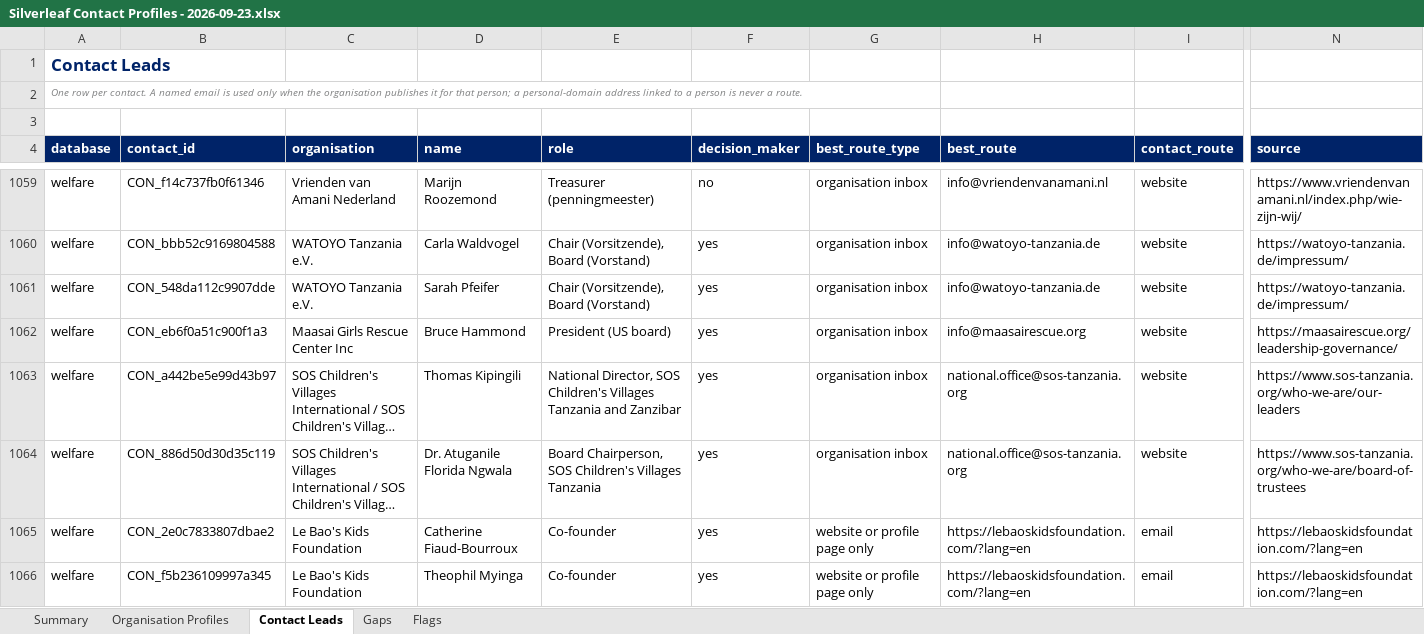
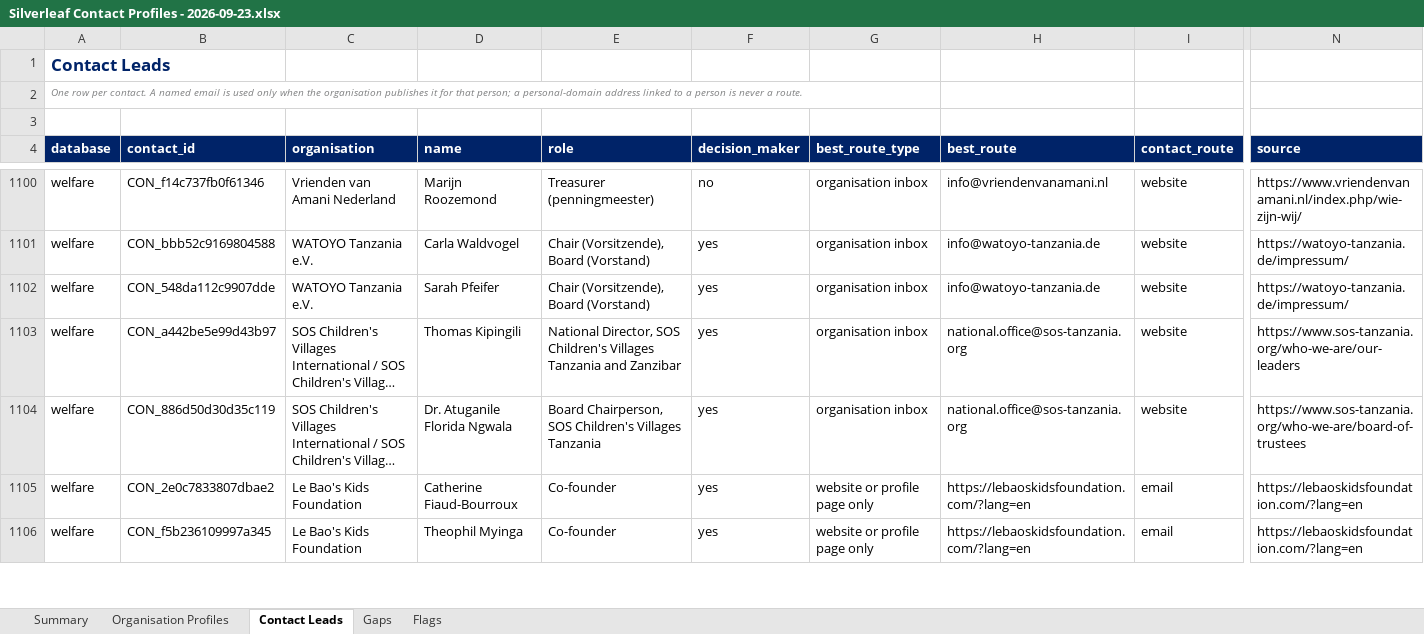
Before and after one commit to Nehemia-joh/Agenticmarketing, an Excel workbook: outputs/contacts/Silverleaf Contact Profiles - 2026-09-23.xlsx, sheet Contact Leads, drawn as a sheet; only a part is shown, gaps mark what is left out; long unchanged cells end in …; values as stored, in another font and other column widths than the file's, no borders; removed rows and columns are numbered as before the commit, all else as after; rows hold the shown columns only; the diff covers the shown part only; the diff names each change by its address in the sheet, - before the commit and + after, or states it on an @@ line.

```diff
--- a/outputs/contacts/Silverleaf Contact Profiles - 2026-09-23.xlsx (sheet Contact Leads)
+++ b/outputs/contacts/Silverleaf Contact Profiles - 2026-09-23.xlsx (sheet Contact Leads)
-row 1062: welfare | CON_eb6f0a51c900f1a3 | Maasai Girls Rescue Center Inc | Bruce Hammond | President (US board) | yes | organisation inbox | info@maasairescue.org | website | https://maasairescue.org/leadership-governance/
```
Also changed, not shown: 65 added rows, 9 removed rows, 8 moved rows and 98 edited cells elsewhere in this sheet, sheet Organisation Profiles, sheet Summary, sheet Gaps, outputs/messages/Silverleaf Offer-Aligned Messages - 2026-09-23.xlsx, 24 other files.
